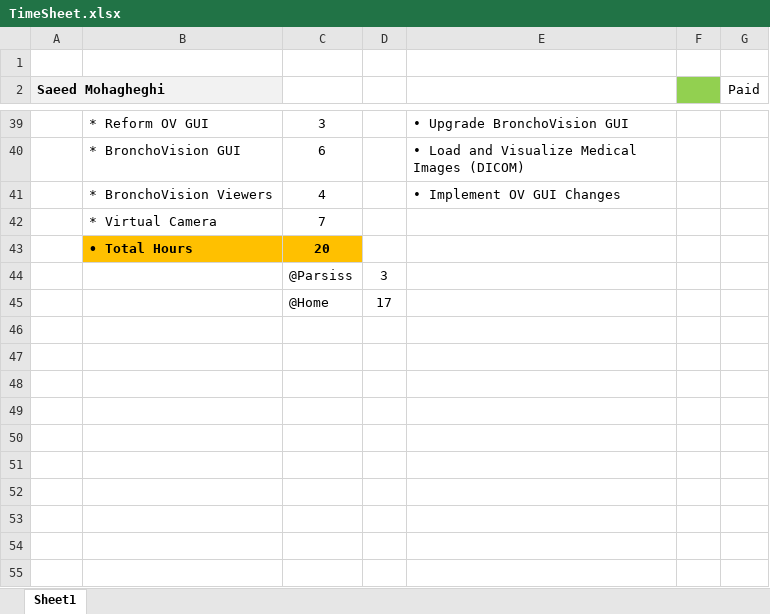
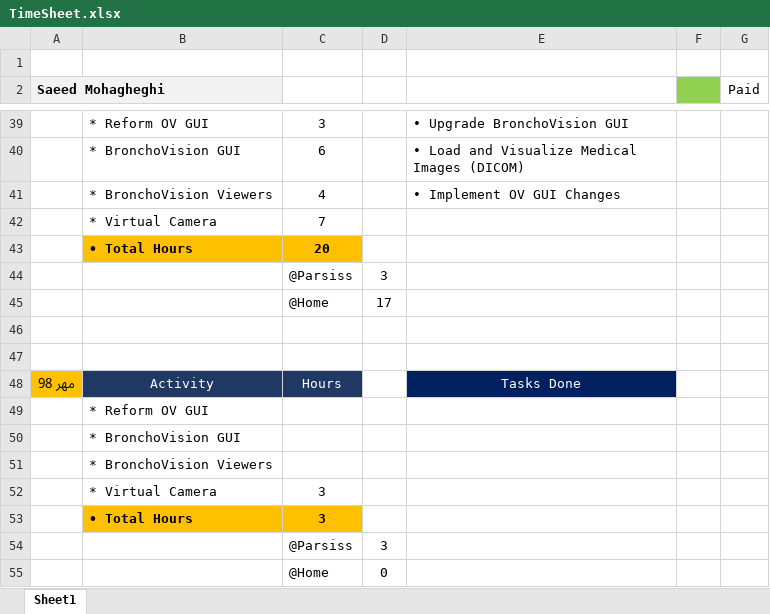
Before and after one commit to DaneshJoy/bronchoscopy, an Excel workbook: TimeSheet.xlsx, sheet Sheet1, drawn as a sheet; only a part is shown, gaps mark what is left out; values as stored, in another font and other column widths than the file's, no borders; the diff names each change by its address in the sheet, - before the commit and + after, or states it on an @@ line.

Commit message:
Virtual Camera manipulations

```diff
--- a/TimeSheet.xlsx (sheet Sheet1)
+++ b/TimeSheet.xlsx (sheet Sheet1)
+row 46: (empty)
+row 47: (empty)
+row 48: مهر 98 | Activity | Hours |  | Tasks Done
+row 49:  | * Reform OV GUI
+row 50:  | * BronchoVision GUI
+row 51:  | * BronchoVision Viewers
+row 52:  | * Virtual Camera | 3
+row 53:  | • Total Hours | 3
+row 54:  |  | @Parsiss | 3
+row 55:  |  | @Home | 0
```
Also changed, not shown: 5 other files.
